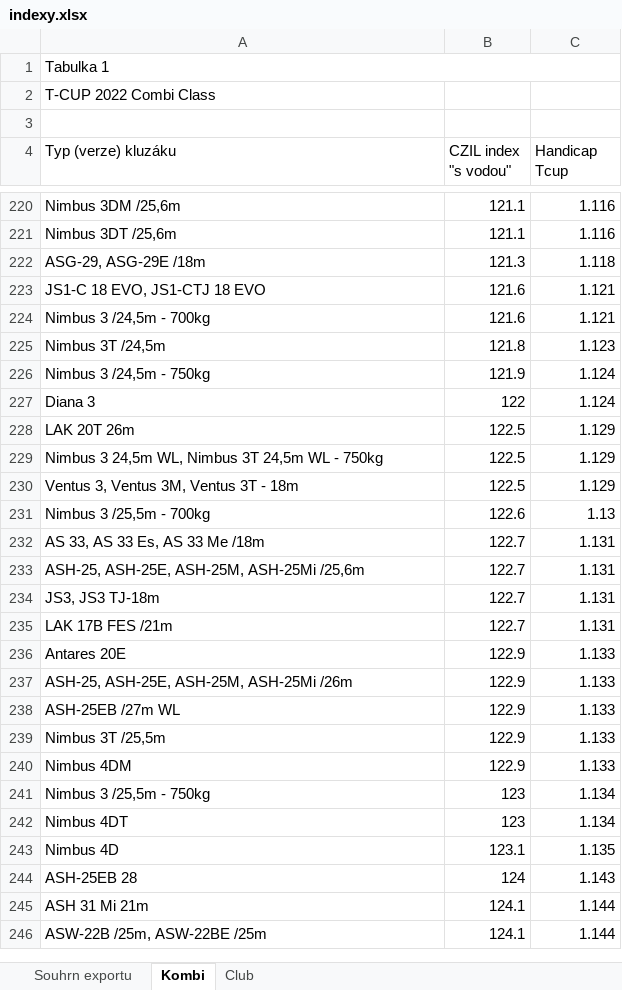
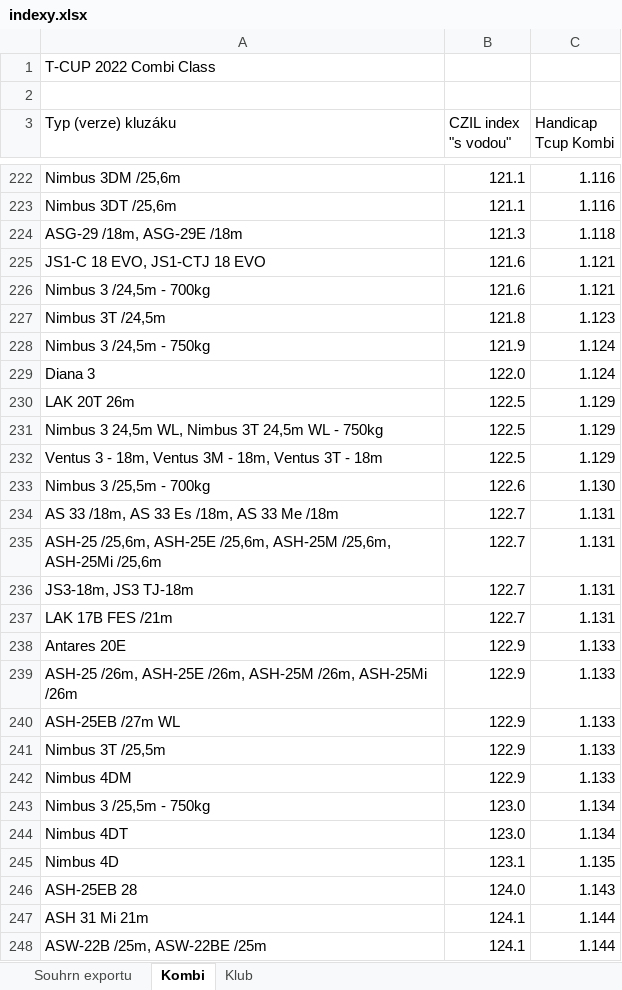
Before and after one commit to harastaivan/tcup-server, an Excel workbook: scripts/glider-types-importer/data/indexy.xlsx, sheet Kombi, drawn as a sheet; only a part is shown, gaps mark what is left out; values as stored, in another font and other column widths than the file's, no cell formats; removed rows and columns are numbered as before the commit, all else as after; the diff covers the shown part only; the diff names each change by its address in the sheet, - before the commit and + after, or states it on an @@ line.

```diff
--- a/scripts/glider-types-importer/data/indexy.xlsx (sheet Kombi)
+++ b/scripts/glider-types-importer/data/indexy.xlsx (sheet Kombi)
-sheet tab: Club
+sheet tab: Klub
-row 1: Tabulka 1
-C3: Handicap Tcup
+C3: Handicap Tcup Kombi
-A224 (Typ (verze) kluzáku): ASG-29, ASG-29E /18m
+A224 (Typ (verze) kluzáku): ASG-29 /18m, ASG-29E /18m
-B229 (CZIL index "s vodou"): 122
+B229 (CZIL index "s vodou"): 122.0
-A232 (Typ (verze) kluzáku): Ventus 3, Ventus 3M, Ventus 3T - 18m
+A232 (Typ (verze) kluzáku): Ventus 3 - 18m, Ventus 3M - 18m, Ventus 3T - 18m
-C233 (Handicap Tcup Kombi): 1.13
+C233 (Handicap Tcup Kombi): 1.130
-A234 (Typ (verze) kluzáku): AS 33, AS 33 Es, AS 33 Me /18m
+A234 (Typ (verze) kluzáku): AS 33 /18m, AS 33 Es /18m, AS 33 Me /18m
-A235 (Typ (verze) kluzáku): ASH-25, ASH-25E, ASH-25M, ASH-25Mi /25,6m
+A235 (Typ (verze) kluzáku): ASH-25 /25,6m, ASH-25E /25,6m, ASH-25M /25,6m, ASH-25Mi /25,6m
-A236 (Typ (verze) kluzáku): JS3, JS3 TJ-18m
+A236 (Typ (verze) kluzáku): JS3-18m, JS3 TJ-18m
-A239 (Typ (verze) kluzáku): ASH-25, ASH-25E, ASH-25M, ASH-25Mi /26m
+A239 (Typ (verze) kluzáku): ASH-25 /26m, ASH-25E /26m, ASH-25M /26m, ASH-25Mi /26m
-B243:B244 (CZIL index "s vodou"): 123
+B243:B244 (CZIL index "s vodou"): 123.0
-B246 (CZIL index "s vodou"): 124
+B246 (CZIL index "s vodou"): 124.0
```
Also changed, not shown: 7 added rows, 4 removed rows and 67 edited cells elsewhere in this sheet, sheet Klub, sheet Souhrn exportu, cell formats, formulas that keep their value, 8 other files.
